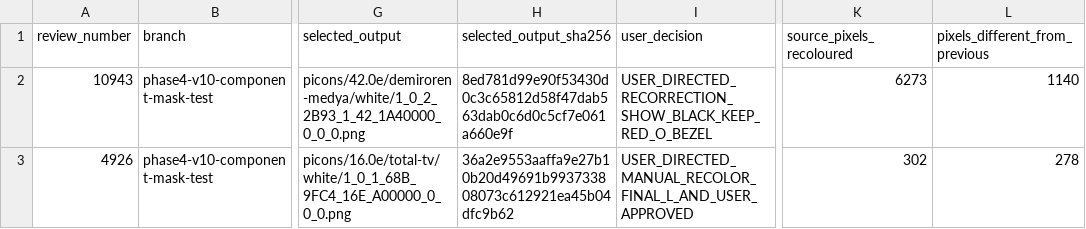
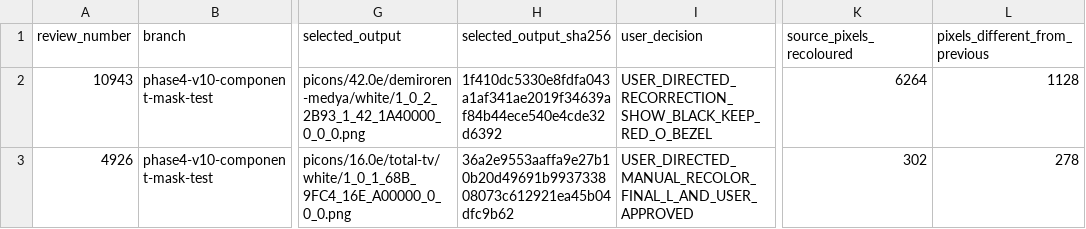
Before and after one commit to Evolution-by-Warder/PiconHub-Warder-Evolution, a CSV file: reports/warder-master-production/phase4-v10-experiment-20260925/CASE-10943-4926-MANUAL-DECISIONS.csv, drawn as a sheet; only a part is shown, gaps mark what is left out; the diff names each change by its address in the sheet, - before the commit and + after, or states it on an @@ line.

Commit message:
Remove stray black pixel at case 10943 O/W junction

```diff
--- a/reports/warder-master-production/phase4-v10-experiment-20260925/CASE-10943-4926-MANUAL-DECISIONS.csv
+++ b/reports/warder-master-production/phase4-v10-experiment-20260925/CASE-10943-4926-MANUAL-DECISIONS.csv
-H2 (selected_output_sha256): 8ed781d99e90f53430d0c3c65812d58f47dab563dab0c6d0c5cf7e061a660e9f
+H2 (selected_output_sha256): 1f410dc5330e8fdfa043a1af341ae2019f34639af84b44ece540e4cde32d6392
-K2 (source_pixels_recoloured): 6273
+K2 (source_pixels_recoloured): 6264
-L2 (pixels_different_from_previous): 1140
+L2 (pixels_different_from_previous): 1128
```
Also changed, not shown: 4 other files.
